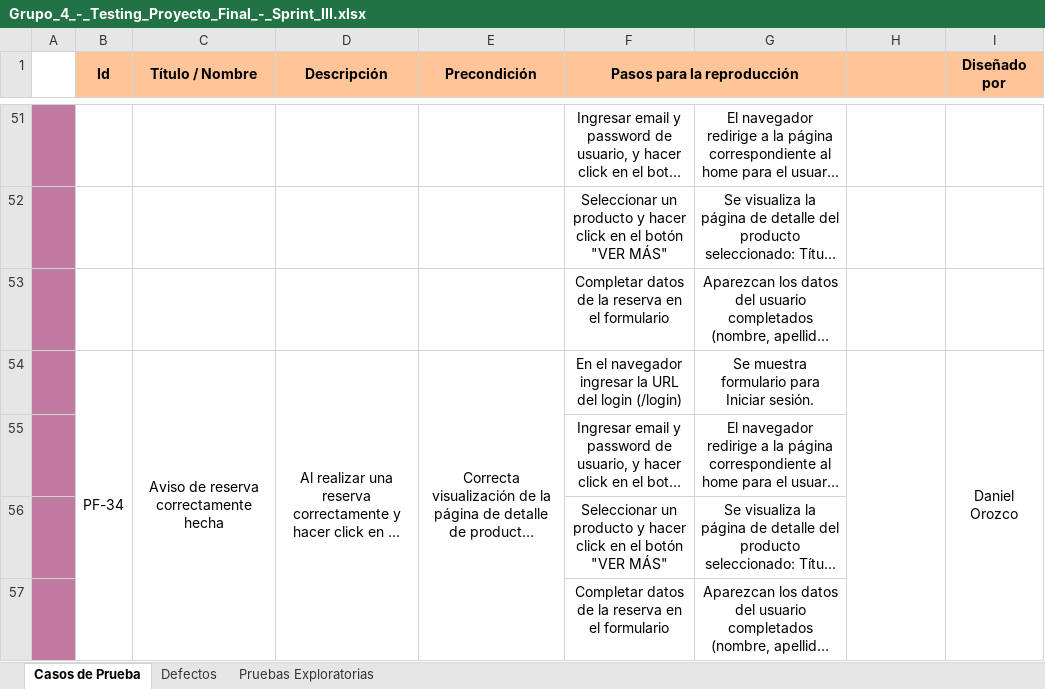
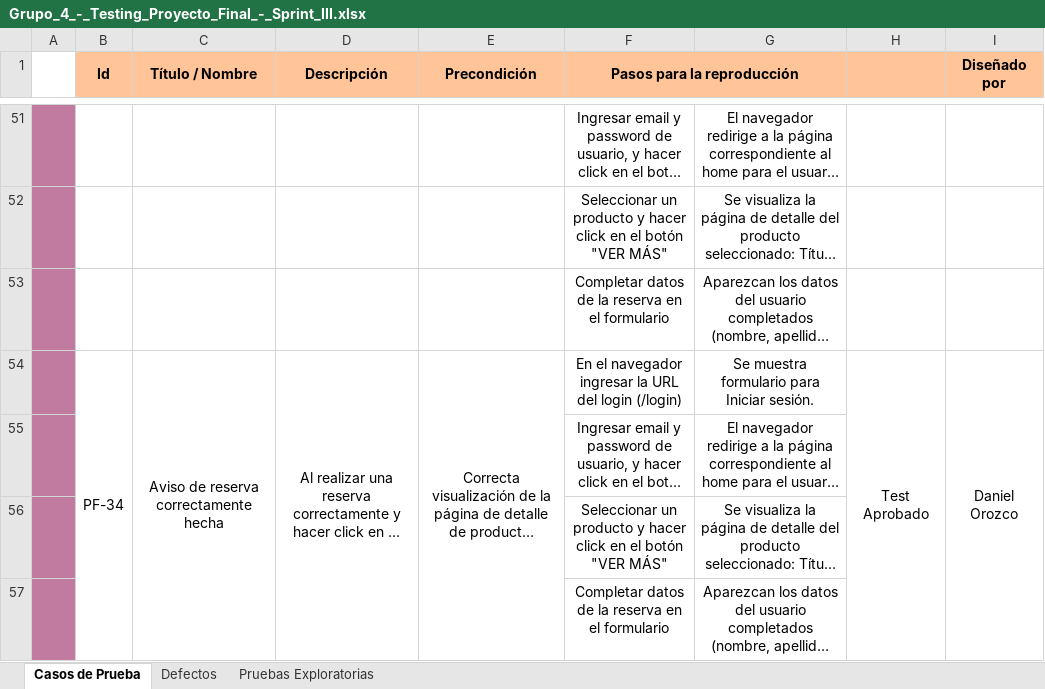
Before and after one commit to ingridbanguero/DigitalBooking, an Excel workbook: testing/Grupo_4_-_Testing_Proyecto_Final_-_Sprint_III.xlsx, sheet Casos de Prueba, drawn as a sheet; only a part is shown, gaps mark what is left out; long unchanged cells end in …; values as stored, in another font and other column widths than the file's, no borders; the diff covers the shown part only; the diff names each change by its address in the sheet, - before the commit and + after, or states it on an @@ line.

Commit message:
actualizar test sprint 3

```diff
--- a/testing/Grupo_4_-_Testing_Proyecto_Final_-_Sprint_III.xlsx (sheet Casos de Prueba)
+++ b/testing/Grupo_4_-_Testing_Proyecto_Final_-_Sprint_III.xlsx (sheet Casos de Prueba)
-H54: (empty)
+H54: Test Aprobado
```
Also changed, not shown: 12 edited cells elsewhere in this sheet, 1 other file.
